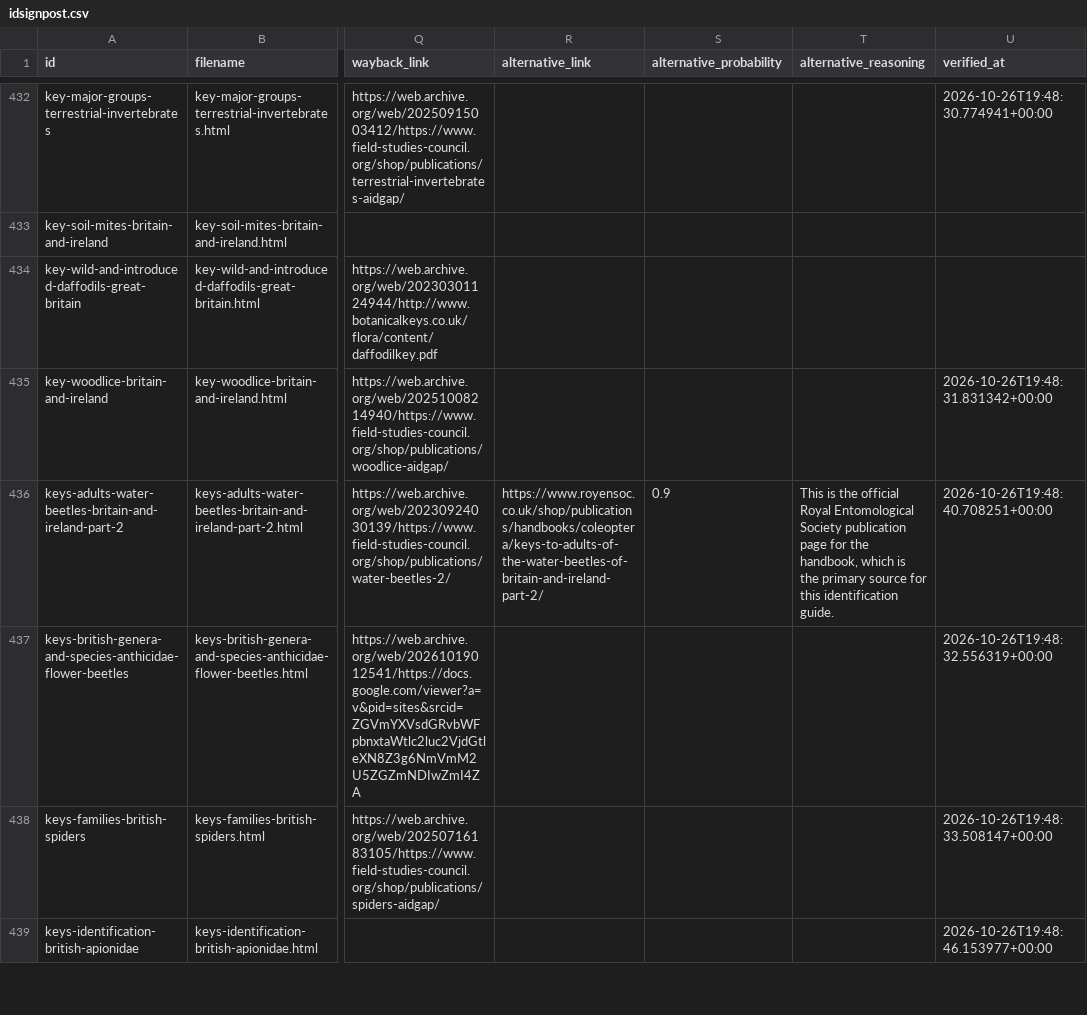
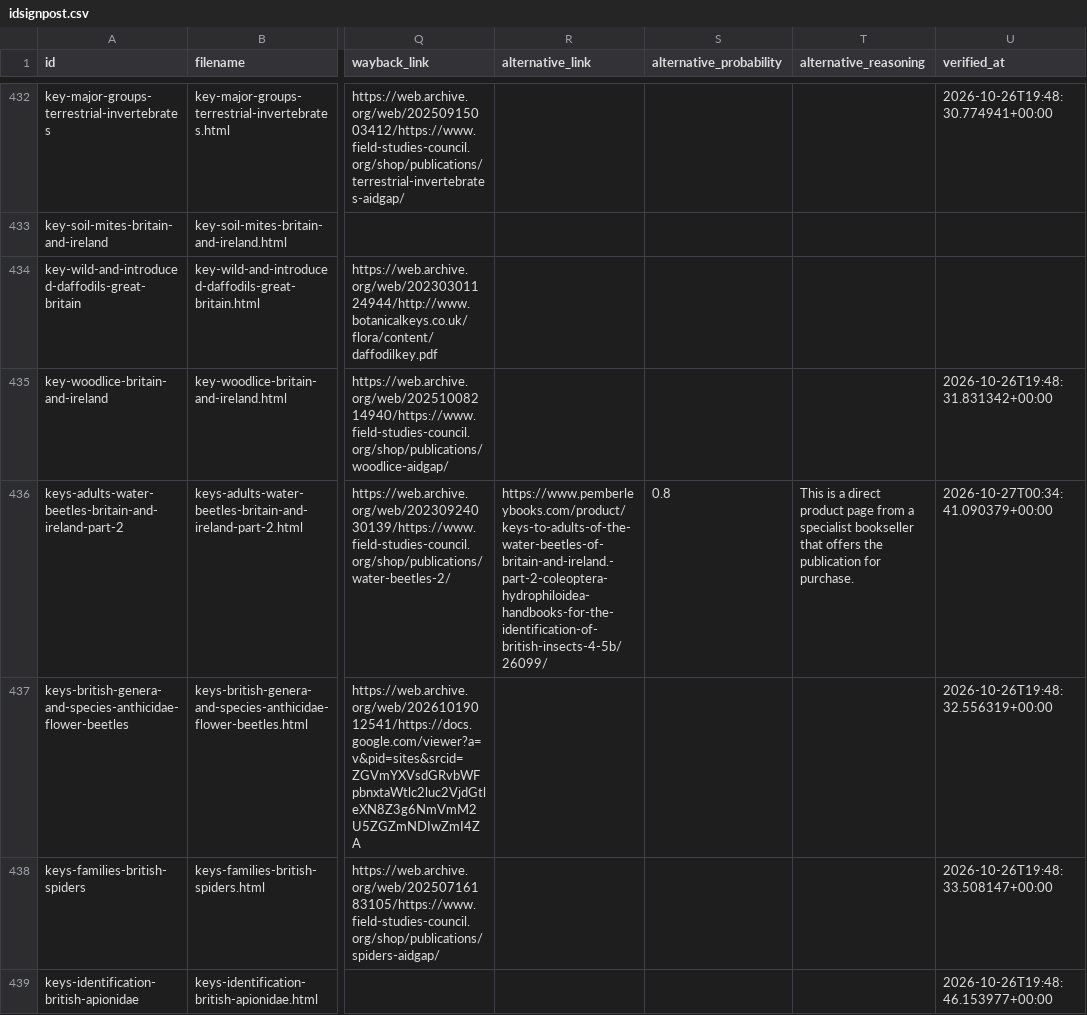
Before and after one commit to charlesroper/FSCLegacy-fscbiodiversity.uk-idsignpost, a CSV file: idsignpost.csv, drawn as a sheet; only a part is shown, gaps mark what is left out; the diff covers the shown part only; the diff names each change by its address in the sheet, - before the commit and + after, or states it on an @@ line.

Commit message:
Revalidate alternatives against their pages
Fetch all 74 alternatives and compare each page title and heading with
the entry. Two Brill pages offered different books, one storefront
returned an error page with status 200, and seven were category indexes.

Re-run discovery through the new confirmation gate for those entries.
Thirty-seven candidates were accepted. An independent confirmation pass
showed that 26 of the discarded URLs were correct, so restore them and
drop one WoRMS bibliography record that lists a publication instead of
offering it.

The catalog now holds 62 alternatives with no images, no Scribd uploads,
and no URL reused by three or more entries. Link states are unchanged.

```diff
--- a/idsignpost.csv
+++ b/idsignpost.csv
-R436 (alternative_link): https://www.royensoc.co.uk/shop/publications/handbooks/coleoptera/keys-to-adults-of-the-water-beetles-of-britain-and-ireland-part-2/
+R436 (alternative_link): https://www.pemberleybooks.com/product/keys-to-adults-of-the-water-beetles-of-britain-and-ireland.-part-2-coleoptera-hydrophiloidea-handbooks-for-the-identification-of-british-insects-4-5b/26099/
-S436 (alternative_probability): 0.9
+S436 (alternative_probability): 0.8
-T436 (alternative_reasoning): This is the official Royal Entomological Society publication page for the handbook, which is the primary source for this identification guide.
+T436 (alternative_reasoning): This is a direct product page from a specialist bookseller that offers the publication for purchase.
-U436 (verified_at): 2026-10-26T19:48:40.708251+00:00
+U436 (verified_at): 2026-10-27T00:34:41.090379+00:00
```
Also changed, not shown: 156 edited cells elsewhere in this file, 5 other files.
